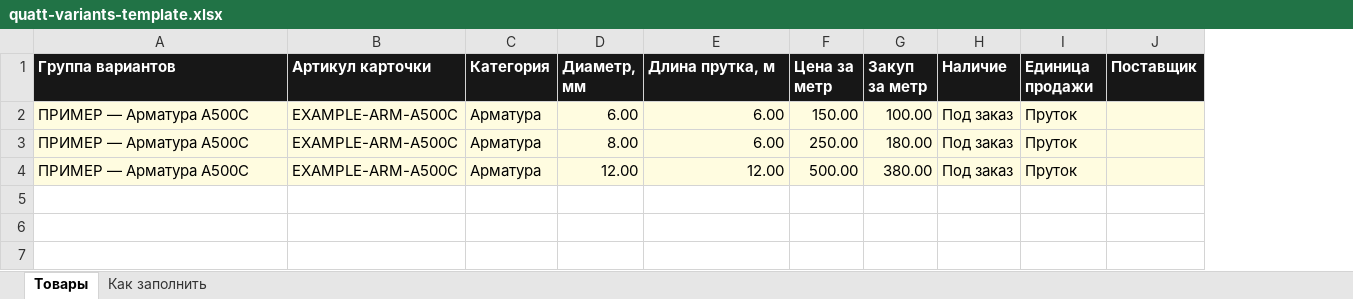
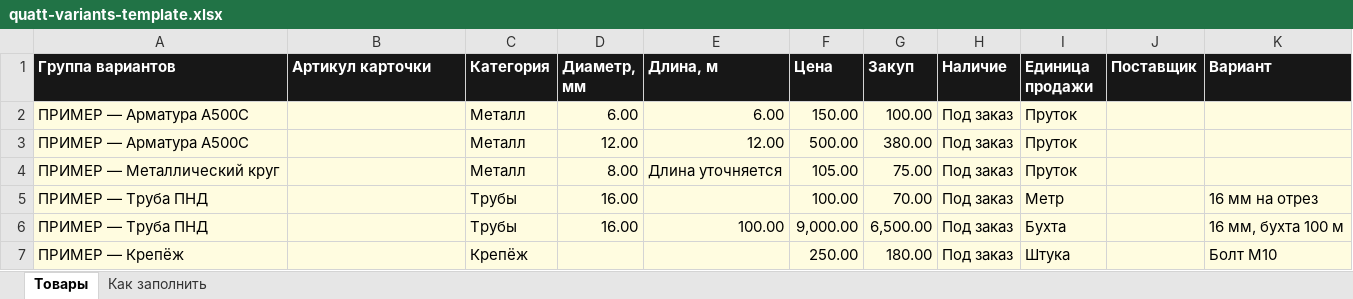
Before and after one commit to nurlykhan2002no-cyber/quatt-order-catalog, an Excel workbook: quatt-variants-template.xlsx, sheet Товары, drawn as a sheet; values as stored, in another font and other column widths than the file's, no borders; removed rows and columns are numbered as before the commit, all else as after; the diff names each change by its address in the sheet, - before the commit and + after, or states it on an @@ line.

```diff
--- a/quatt-variants-template.xlsx (sheet Товары)
+++ b/quatt-variants-template.xlsx (sheet Товары)
+column K (Вариант), empty
-E1: Длина прутка, м
+E1: Длина, м
-F1: Цена за метр
+F1: Цена
-G1: Закуп за метр
+G1: Закуп
-B2 (Артикул карточки): EXAMPLE-ARM-A500C
+B2 (Артикул карточки): (empty)
-C2 (Категория): Арматура
+C2 (Категория): Металл
-row 3: ПРИМЕР — Арматура А500С | EXAMPLE-ARM-A500C | Арматура | 8.00 | 6.00 | 250.00 | 180.00 | Под заказ | Пруток
-B3 (Артикул карточки): EXAMPLE-ARM-A500C
+B3 (Артикул карточки): (empty)
-C3 (Категория): Арматура
+C3 (Категория): Металл
+row 4: ПРИМЕР — Металлический круг |  | Металл | 8.00 | Длина уточняется | 105.00 | 75.00 | Под заказ | Пруток
+row 5: ПРИМЕР — Труба ПНД |  | Трубы | 16.00 |  | 100.00 | 70.00 | Под заказ | Метр |  | 16 мм на отрез
+row 6: ПРИМЕР — Труба ПНД |  | Трубы | 16.00 | 100.00 | 9,000.00 | 6,500.00 | Под заказ | Бухта |  | 16 мм, бухта 100 м
+row 7: ПРИМЕР — Крепёж |  | Крепёж |  |  | 250.00 | 180.00 | Под заказ | Штука |  | Болт М10
```
Also changed, not shown: sheet Как заполнить, 11 other files.
